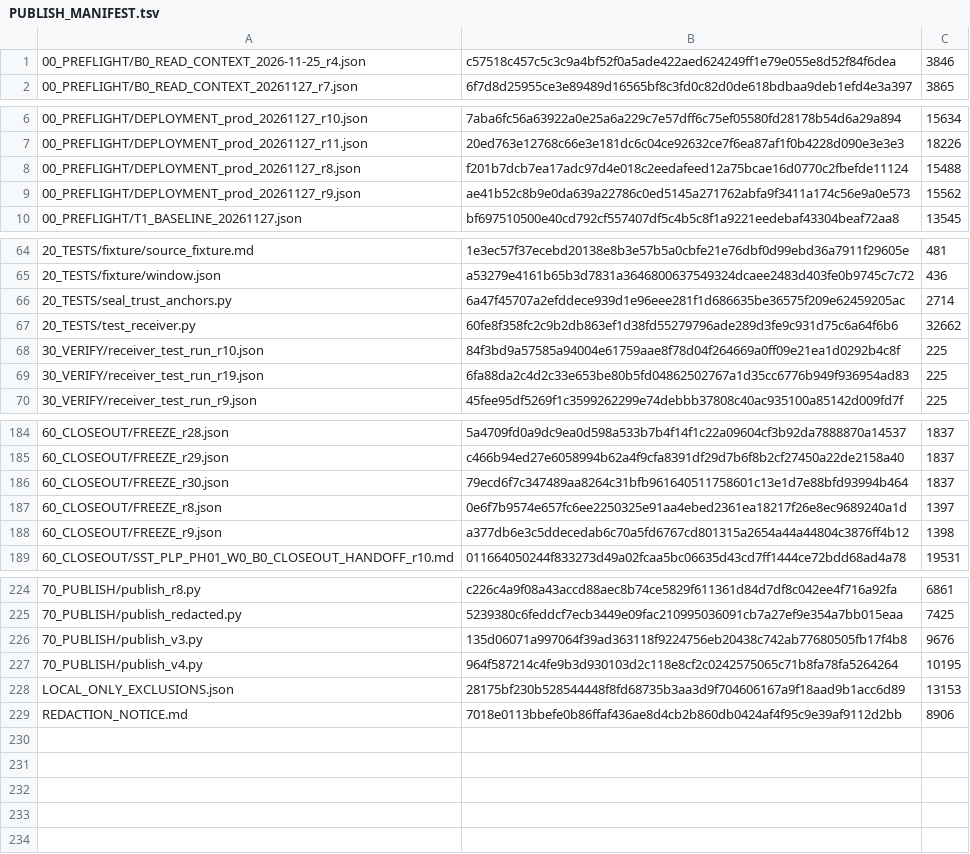
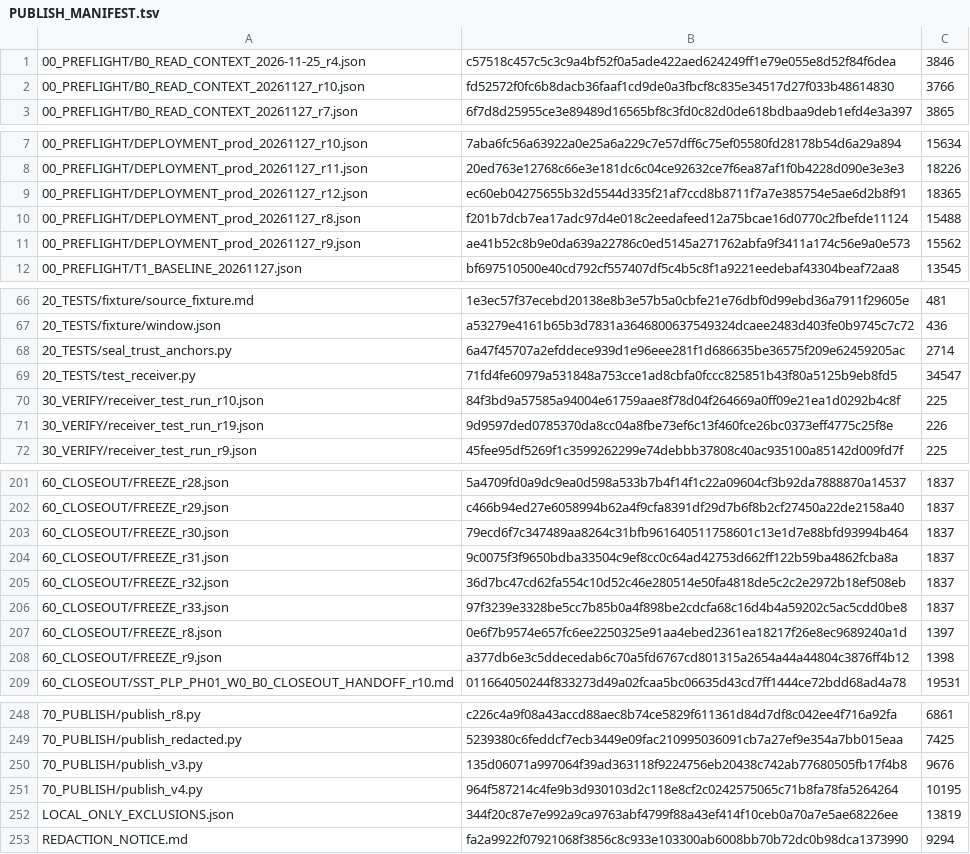
Before and after one commit to shw097-team/SQS-THC_MVP, a TSV file: 72_W0_B0_R3_20261127/PUBLISH_MANIFEST.tsv, drawn as a sheet; only a part is shown, gaps mark what is left out; the diff covers the shown part only.

Commit message:
W0 B0 r33: self-description matched to artefacts (freeze predicate, verdict roster, notice built from tracked files)

```diff
--- a/72_W0_B0_R3_20261127/PUBLISH_MANIFEST.tsv
+++ b/72_W0_B0_R3_20261127/PUBLISH_MANIFEST.tsv
@@ -1,2 +1,3 @@
 00_PREFLIGHT/B0_READ_CONTEXT_2026-11-25_r4.json	c57518c457c5c3c9a4bf52f0a5ade422aed624249ff1e79e055e8d52f84f6dea	3846
+00_PREFLIGHT/B0_READ_CONTEXT_20261127_r10.json	fd52572f0fc6b8dacb36faaf1cd9de0a3fbcf8c835e34517d27f033b48614830	3766
 00_PREFLIGHT/B0_READ_CONTEXT_20261127_r7.json	6f7d8d25955ce3e89489d16565bf8c3fd0c82d0de618bdbaa9deb1efd4e3a397	3865
@@ -7,2 +8,3 @@
 00_PREFLIGHT/DEPLOYMENT_prod_20261127_r11.json	20ed763e12768c66e3e181dc6c04ce92632ce7f6ea87af1f0b4228d090e3e3e3	18226
+00_PREFLIGHT/DEPLOYMENT_prod_20261127_r12.json	ec60eb04275655b32d5544d335f21af7ccd8b8711f7a7e385754e5ae6d2b8f91	18365
 00_PREFLIGHT/DEPLOYMENT_prod_20261127_r8.json	f201b7dcb7ea17adc97d4e018c2eedafeed12a75bcae16d0770c2fbefde11124	15488
@@ -66,5 +68,5 @@
 20_TESTS/seal_trust_anchors.py	6a47f45707a2efddece939d1e96eee281f1d686635be36575f209e62459205ac	2714
-20_TESTS/test_receiver.py	60fe8f358fc2c9b2db863ef1d38fd55279796ade289d3fe9c931d75c6a64f6b6	32662
+20_TESTS/test_receiver.py	71fd4fe60979a531848a753cce1ad8cbfa0fccc825851b43f80a5125b9eb8fd5	34547
 30_VERIFY/receiver_test_run_r10.json	84f3bd9a57585a94004e61759aae8f78d04f264669a0ff09e21ea1d0292b4c8f	225
-30_VERIFY/receiver_test_run_r19.json	6fa88da2c4d2c33e653be80b5fd04862502767a1d35cc6776b949f936954ad83	225
+30_VERIFY/receiver_test_run_r19.json	9d9597ded0785370da8cc04a8fbe73ef6c13f460fce26bc0373eff4775c25f8e	226
 30_VERIFY/receiver_test_run_r9.json	45fee95df5269f1c3599262299e74debbb37808c40ac935100a85142d009fd7f	225
@@ -186,2 +203,5 @@
 60_CLOSEOUT/FREEZE_r30.json	79ecd6f7c347489aa8264c31bfb961640511758601c13e1d7e88bfd93994b464	1837
+60_CLOSEOUT/FREEZE_r31.json	9c0075f3f9650bdba33504c9ef8cc0c64ad42753d662ff122b59ba4862fcba8a	1837
+60_CLOSEOUT/FREEZE_r32.json	36d7bc47cd62fa554c10d52c46e280514e50fa4818de5c2c2e2972b18ef508eb	1837
+60_CLOSEOUT/FREEZE_r33.json	97f3239e3328be5cc7b85b0a4f898be2cdcfa68c16d4b4a59202c5ac5cdd0be8	1837
 60_CLOSEOUT/FREEZE_r8.json	0e6f7b9574e657fc6ee2250325e91aa4ebed2361ea18217f26e8ec9689240a1d	1397
@@ -227,3 +251,3 @@
 70_PUBLISH/publish_v4.py	964f587214c4fe9b3d930103d2c118e8cf2c0242575065c71b8fa78fa5264264	10195
-LOCAL_ONLY_EXCLUSIONS.json	28175bf230b528544448f8fd68735b3aa3d9f704606167a9f18aad9b1acc6d89	13153
-REDACTION_NOTICE.md	7018e0113bbefe0b86ffaf436ae8d4cb2b860db0424af4f95c9e39af9112d2bb	8906
+LOCAL_ONLY_EXCLUSIONS.json	344f20c87e7e992a9ca9763abf4799f88a43ef414f10ceb0a70a7e5ae68226ee	13819
+REDACTION_NOTICE.md	fa2a9922f07921068f3856c8c933e103300ab6008bb70b72dc0b98dca1373990	9294
```
Also changed, not shown: 19 added rows and 7 edited cells elsewhere in this file, 32 other files.
